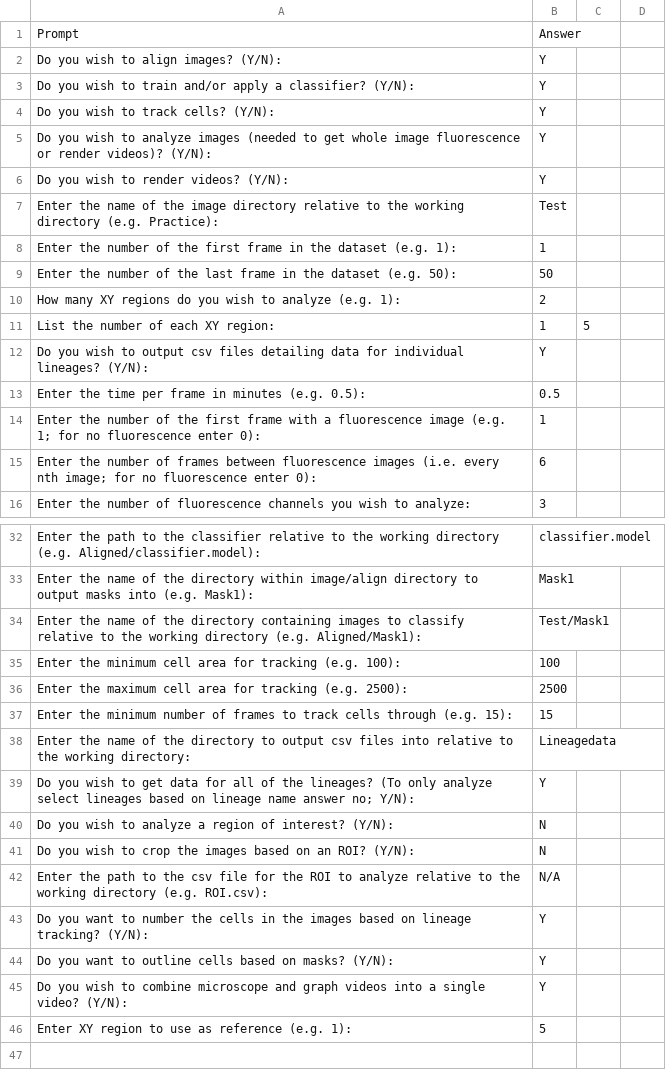
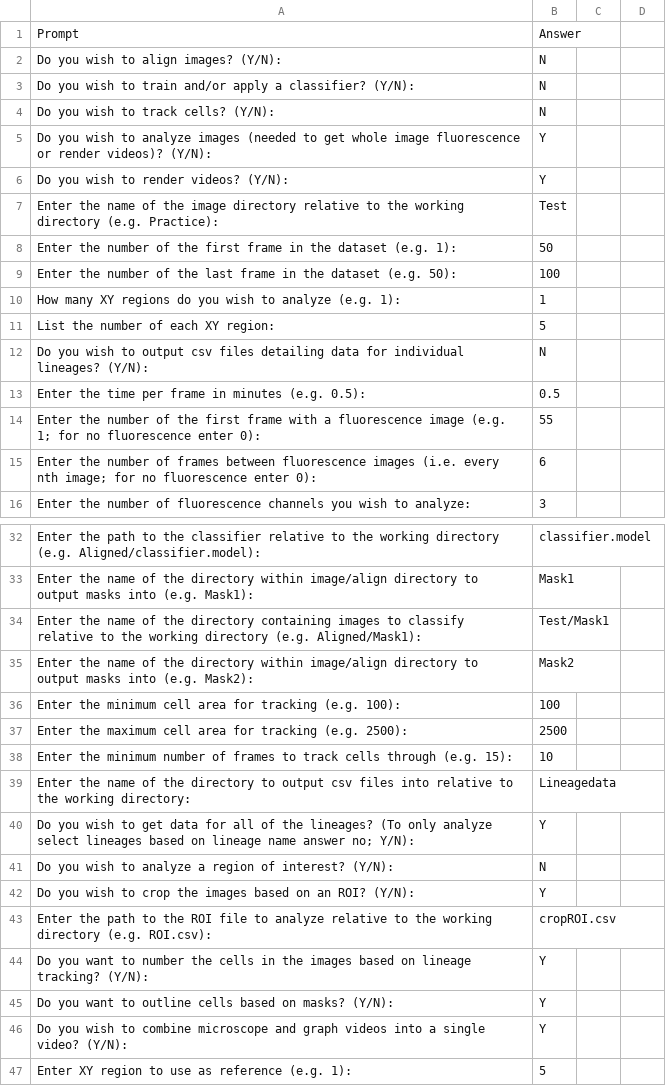
Before and after one commit to hdeter/CellTracking, a CSV file: prompts.csv, drawn as a sheet; only a part is shown, gaps mark what is left out.

```diff
--- a/prompts.csv
+++ b/prompts.csv
@@ -1,5 +1,5 @@
 Prompt,Answer,,
-Do you wish to align images? (Y/N):,Y,,
-Do you wish to train and/or apply a classifier? (Y/N):,Y,,
-Do you wish to track cells? (Y/N):,Y,,
+Do you wish to align images? (Y/N):,N,,
+Do you wish to train and/or apply a classifier? (Y/N):,N,,
+Do you wish to track cells? (Y/N):,N,,
 Do you wish to analyze images (needed to get whole image fluorescence or render videos)? (Y/N):,Y,,
@@ -7,9 +7,9 @@ Do you wish to render videos? (Y/N):,Y,,
 Enter the name of the image directory relative to the working directory (e.g. Practice):,Test,,
-Enter the number of the first frame in the dataset (e.g. 1):,1,,
-Enter the number of the last frame in the dataset (e.g. 50):,50,,
-How many XY regions do you wish to analyze (e.g. 1):,2,,
-List the number of each XY region:,1,5,
-Do you wish to output csv files detailing data for individual lineages? (Y/N):,Y,,
+Enter the number of the first frame in the dataset (e.g. 1):,50,,
+Enter the number of the last frame in the dataset (e.g. 50):,100,,
+How many XY regions do you wish to analyze (e.g. 1):,1,,
+List the number of each XY region:,5,,
+Do you wish to output csv files detailing data for individual lineages? (Y/N):,N,,
 Enter the time per frame in minutes (e.g. 0.5):,0.5,,
-Enter the number of the first frame with a fluorescence image (e.g. 1; for no fluorescence enter 0):,1,,
+Enter the number of the first frame with a fluorescence image (e.g. 1; for no fluorescence enter 0):,55,,
 Enter the number of frames between fluorescence images (i.e. every nth image; for no fluorescence enter 0):,6,,
@@ -34,5 +34,6 @@ Enter the name of the directory within image/align directory to output masks int
 Enter the name of the directory containing images to classify relative to the working directory (e.g. Aligned/Mask1):,Test/Mask1,,
+Enter the name of the directory within image/align directory to output masks into (e.g. Mask2):,Mask2,,
 Enter the minimum cell area for tracking (e.g. 100):,100,,
 Enter the maximum cell area for tracking (e.g. 2500):,2500,,
-Enter the minimum number of frames to track cells through (e.g. 15):,15,,
+Enter the minimum number of frames to track cells through (e.g. 15):,10,,
 Enter the name of the directory to output csv files into relative to the working directory:,Lineagedata,,
@@ -40,4 +41,4 @@ Do you wish to get data for all of the lineages? (To only analyze select lineage
 Do you wish to analyze a region of interest? (Y/N):,N,,
-Do you wish to crop the images based on an ROI? (Y/N):,N,,
-Enter the path to the csv file for the ROI to analyze relative to the working directory (e.g. ROI.csv):,N/A,,
+Do you wish to crop the images based on an ROI? (Y/N):,Y,,
+Enter the path to the ROI file to analyze relative to the working directory (e.g. ROI.csv):,cropROI.csv,,
 Do you want to number the cells in the images based on lineage tracking? (Y/N):,Y,,
```
Also changed, not shown: 6 other files.
